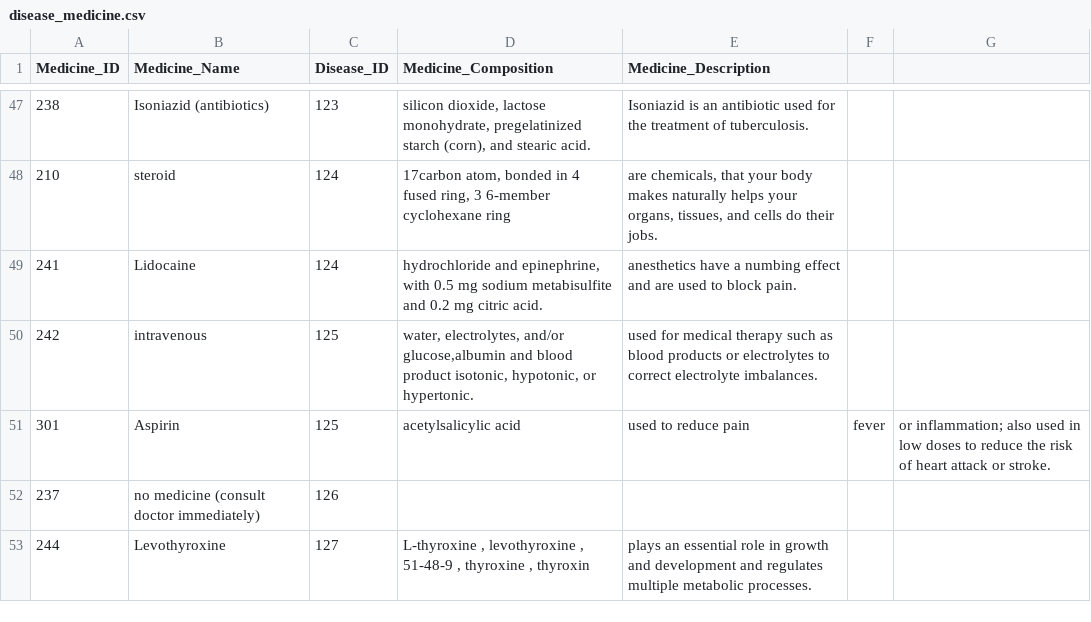
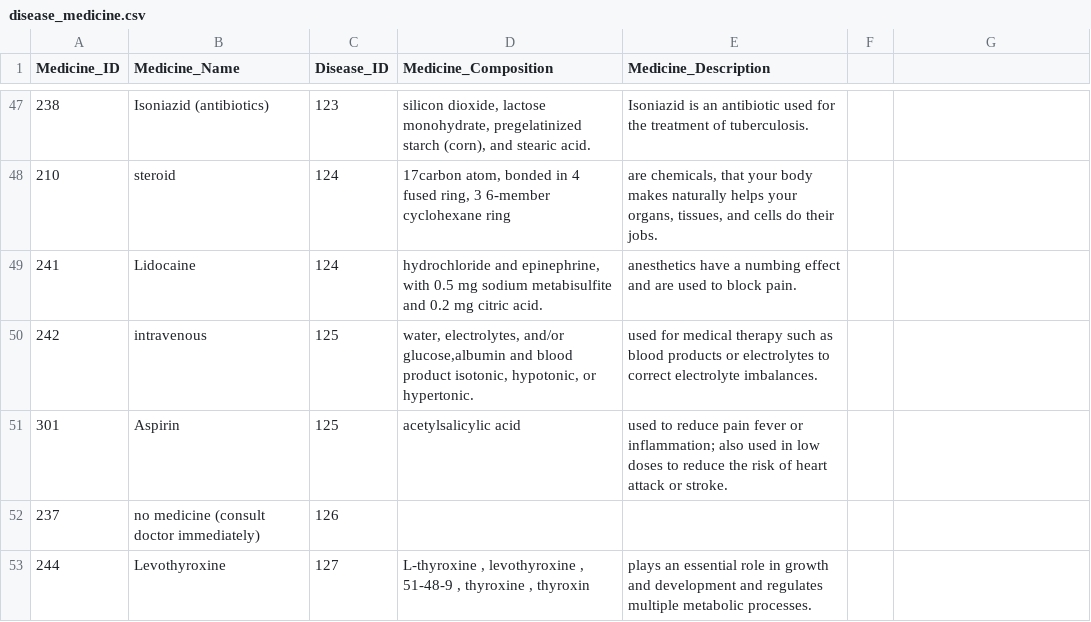
Before and after one commit to sujal-1245/HealthCureAI, a CSV file: backend/data/disease_medicine.csv, drawn as a sheet; only a part is shown, gaps mark what is left out.

Commit message:
Update disease_medicine.csv

```diff
--- a/backend/data/disease_medicine.csv
+++ b/backend/data/disease_medicine.csv
@@ -55,3 +55,3 @@ Medicine_ID,Medicine_Name,Disease_ID,Medicine_Composition,Medicine_Description,,
 242,intravenous,125,"water, electrolytes, and/or glucose,albumin and blood product isotonic, hypotonic, or hypertonic.",used for medical therapy such as blood products or electrolytes to correct electrolyte imbalances.,,,,
-301,Aspirin,125,"acetylsalicylic acid",used to reduce pain, fever, or inflammation; also used in low doses to reduce the risk of heart attack or stroke.,,,,
+301,Aspirin,125,"acetylsalicylic acid",used to reduce pain fever or inflammation; also used in low doses to reduce the risk of heart attack or stroke.,,,,
 237,no medicine (consult doctor immediately),126,,,,,,
```
